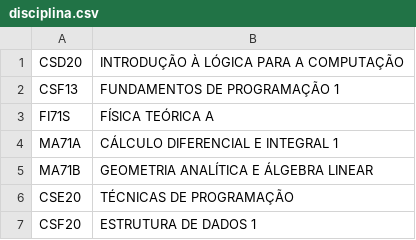
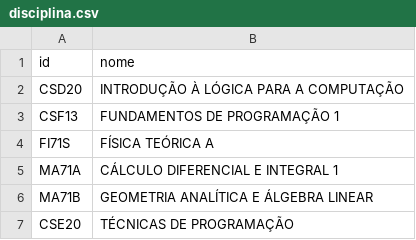
Before and after one commit to Lillo-M/Grafo-na-hora, a CSV file: Backend/csv_db/disciplina.csv, drawn as a sheet; only a part is shown; the shorter side is filled out with more unchanged rows.

```diff
--- a/Backend/csv_db/disciplina.csv
+++ b/Backend/csv_db/disciplina.csv
@@ -1 +1,2 @@
+id,nome
 CSD20,INTRODUÇÃO À LÓGICA PARA A COMPUTAÇÃO
```
Also changed, not shown: Backend/csv_db/disciplina_matriz.csv, Backend/csv_db/disciplinas_prerequisitos.csv, 3 other files.
